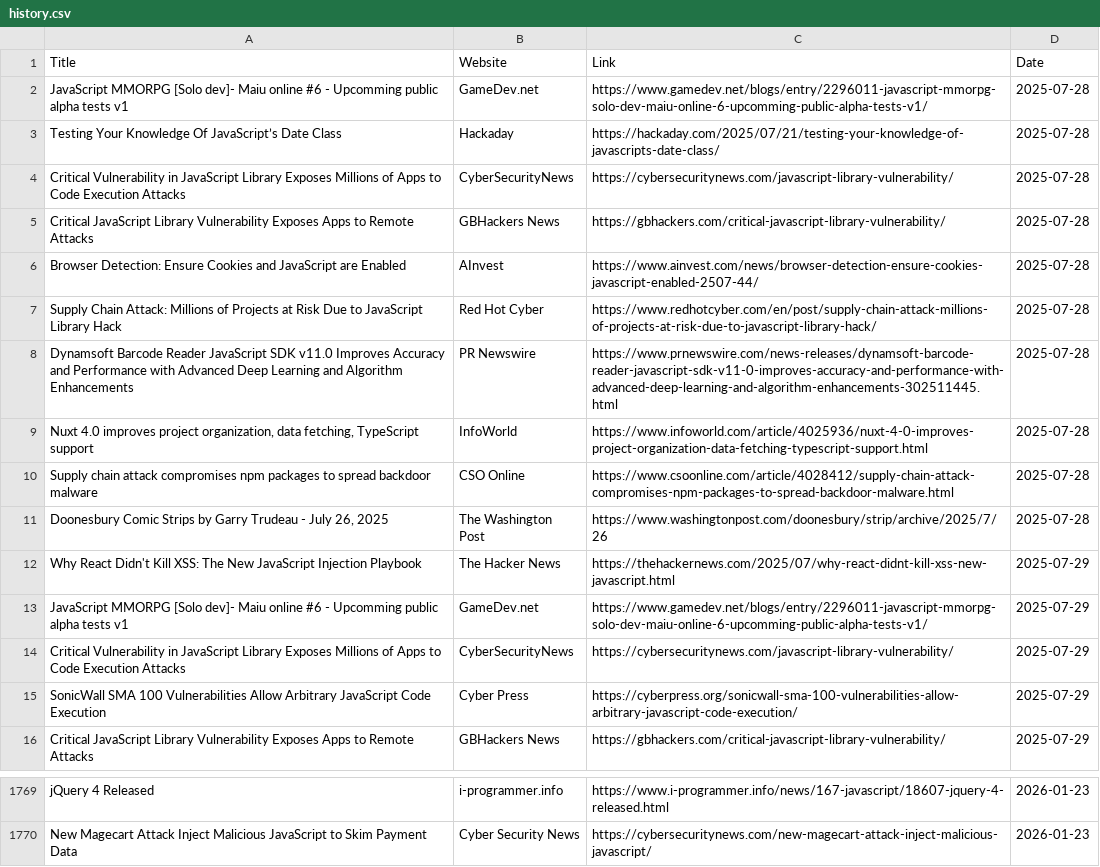
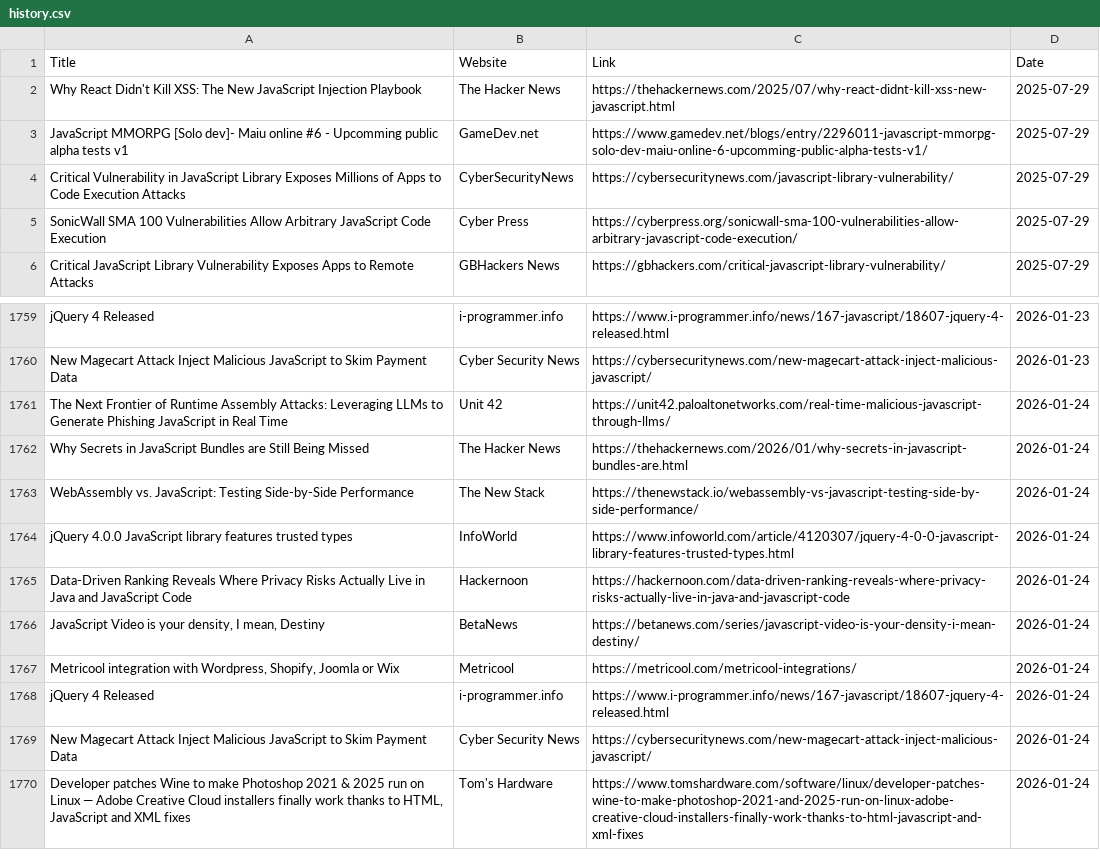
Before and after one commit to dan-mba/python-selenium-news, a CSV file: history.csv, drawn as a sheet; only a part is shown, gaps mark what is left out; removed rows and columns are numbered as before the commit, all else as after; the diff names each change by its address in the sheet, - before the commit and + after, or states it on an @@ line.

```diff
--- a/history.csv
+++ b/history.csv
-row 2: JavaScript MMORPG [Solo dev]- Maiu online #6 - Upcomming public alpha tests v1 | GameDev.net | https://www.gamedev.net/blogs/entry/2296011-javascript-mmorpg-solo-dev-maiu-online-6-upcomming-public-alpha-tests-v1/ | 2025-07-28
-row 3: Testing Your Knowledge Of JavaScript’s Date Class | Hackaday | https://hackaday.com/2025/07/21/testing-your-knowledge-of-javascripts-date-class/ | 2025-07-28
-row 4: Critical Vulnerability in JavaScript Library Exposes Millions of Apps to Code Execution Attacks | CyberSecurityNews | https://cybersecuritynews.com/javascript-library-vulnerability/ | 2025-07-28
-row 5: Critical JavaScript Library Vulnerability Exposes Apps to Remote Attacks | GBHackers News | https://gbhackers.com/critical-javascript-library-vulnerability/ | 2025-07-28
-row 6: Browser Detection: Ensure Cookies and JavaScript are Enabled | AInvest | https://www.ainvest.com/news/browser-detection-ensure-cookies-javascript-enabled-2507-44/ | 2025-07-28
-row 7: Supply Chain Attack: Millions of Projects at Risk Due to JavaScript Library Hack | Red Hot Cyber | https://www.redhotcyber.com/en/post/supply-chain-attack-millions-of-projects-at-risk-due-to-javascript-library-hack/ | 2025-07-28
-row 8: Dynamsoft Barcode Reader JavaScript SDK v11.0 Improves Accuracy and Performance with Advanced Deep Learning and Algorithm Enhancements | PR Newswire | https://www.prnewswire.com/news-releases/dynamsoft-barcode-reader-javascript-sdk-v11-0-improves-accuracy-and-performance-with-advanced-deep-learning-and-algorithm-enhancements-302511445.html | 2025-07-28
-row 9: Nuxt 4.0 improves project organization, data fetching, TypeScript support | InfoWorld | https://www.infoworld.com/article/4025936/nuxt-4-0-improves-project-organization-data-fetching-typescript-support.html | 2025-07-28
-row 10: Supply chain attack compromises npm packages to spread backdoor malware | CSO Online | https://www.csoonline.com/article/4028412/supply-chain-attack-compromises-npm-packages-to-spread-backdoor-malware.html | 2025-07-28
-row 11: Doonesbury Comic Strips by Garry Trudeau - July 26, 2025 | The Washington Post | https://www.washingtonpost.com/doonesbury/strip/archive/2025/7/26 | 2025-07-28
+row 1761: The Next Frontier of Runtime Assembly Attacks: Leveraging LLMs to Generate Phishing JavaScript in Real Time | Unit 42 | https://unit42.paloaltonetworks.com/real-time-malicious-javascript-through-llms/ | 2026-01-24
+row 1762: Why Secrets in JavaScript Bundles are Still Being Missed | The Hacker News | https://thehackernews.com/2026/01/why-secrets-in-javascript-bundles-are.html | 2026-01-24
+row 1763: WebAssembly vs. JavaScript: Testing Side-by-Side Performance | The New Stack | https://thenewstack.io/webassembly-vs-javascript-testing-side-by-side-performance/ | 2026-01-24
+row 1764: jQuery 4.0.0 JavaScript library features trusted types | InfoWorld | https://www.infoworld.com/article/4120307/jquery-4-0-0-javascript-library-features-trusted-types.html | 2026-01-24
+row 1765: Data-Driven Ranking Reveals Where Privacy Risks Actually Live in Java and JavaScript Code | Hackernoon | https://hackernoon.com/data-driven-ranking-reveals-where-privacy-risks-actually-live-in-java-and-javascript-code | 2026-01-24
+row 1766: JavaScript Video is your density, I mean, Destiny | BetaNews | https://betanews.com/series/javascript-video-is-your-density-i-mean-destiny/ | 2026-01-24
+row 1767: Metricool integration with Wordpress, Shopify, Joomla or Wix | Metricool | https://metricool.com/metricool-integrations/ | 2026-01-24
+row 1768: jQuery 4 Released | i-programmer.info | https://www.i-programmer.info/news/167-javascript/18607-jquery-4-released.html | 2026-01-24
+row 1769: New Magecart Attack Inject Malicious JavaScript to Skim Payment Data | Cyber Security News | https://cybersecuritynews.com/new-magecart-attack-inject-malicious-javascript/ | 2026-01-24
+row 1770: Developer patches Wine to make Photoshop 2021 & 2025 run on Linux — Adobe Creative Cloud installers finally work thanks to HTML, JavaScript and XML fixes | Tom's Hardware | https://www.tomshardware.com/software/linux/developer-patches-wine-to-make-photoshop-2021-and-2025-run-on-linux-adobe-creative-cloud-installers-finally-work-thanks-to-html-javascript-and-xml-fixes | 2026-01-24
```
Also changed, not shown: 2 other files.
